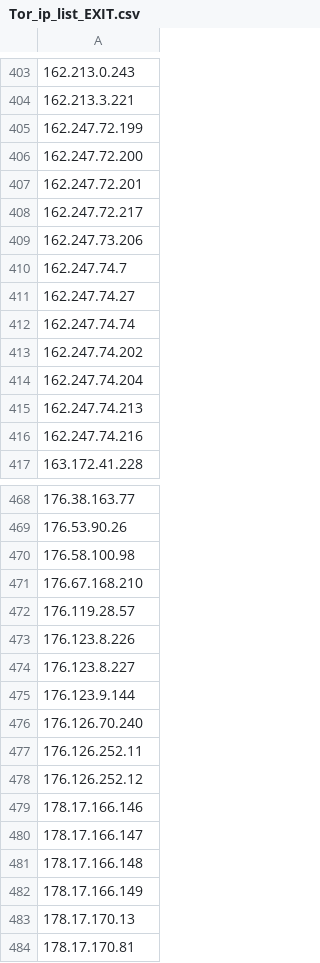
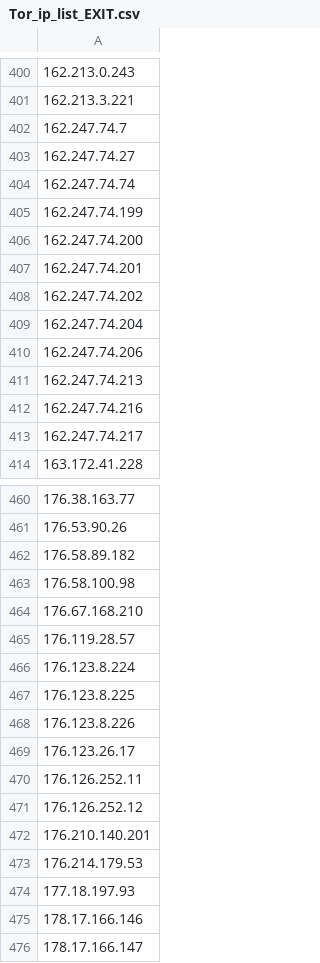
Before and after one commit to carlosvega/ElasticsearchImporter, a CSV file: db/Tor_ip_list_EXIT.csv, drawn as a sheet; only a part is shown, gaps mark what is left out; the shorter side is filled out with more unchanged rows; the diff covers the shown part only.

```diff
--- a/db/Tor_ip_list_EXIT.csv
+++ b/db/Tor_ip_list_EXIT.csv
@@ -404,7 +401,2 @@
 162.213.3.221
-162.247.72.199
-162.247.72.200
-162.247.72.201
-162.247.72.217
-162.247.73.206
 162.247.74.7
@@ -412,6 +404,11 @@
 162.247.74.74
+162.247.74.199
+162.247.74.200
+162.247.74.201
 162.247.74.202
 162.247.74.204
+162.247.74.206
 162.247.74.213
 162.247.74.216
+162.247.74.217
 163.172.41.228
@@ -469,2 +461,3 @@
 176.53.90.26
+176.58.89.182
 176.58.100.98
@@ -472,8 +465,11 @@
 176.119.28.57
+176.123.8.224
+176.123.8.225
 176.123.8.226
-176.123.8.227
-176.123.9.144
-176.126.70.240
+176.123.26.17
 176.126.252.11
 176.126.252.12
+176.210.140.201
+176.214.179.53
+177.18.197.93
 178.17.166.146
```
Also changed, not shown: 24 added rows, 37 removed rows and 7 edited cells elsewhere in this file, db/Tor_ip_list_ALL.csv, 2 other files.
